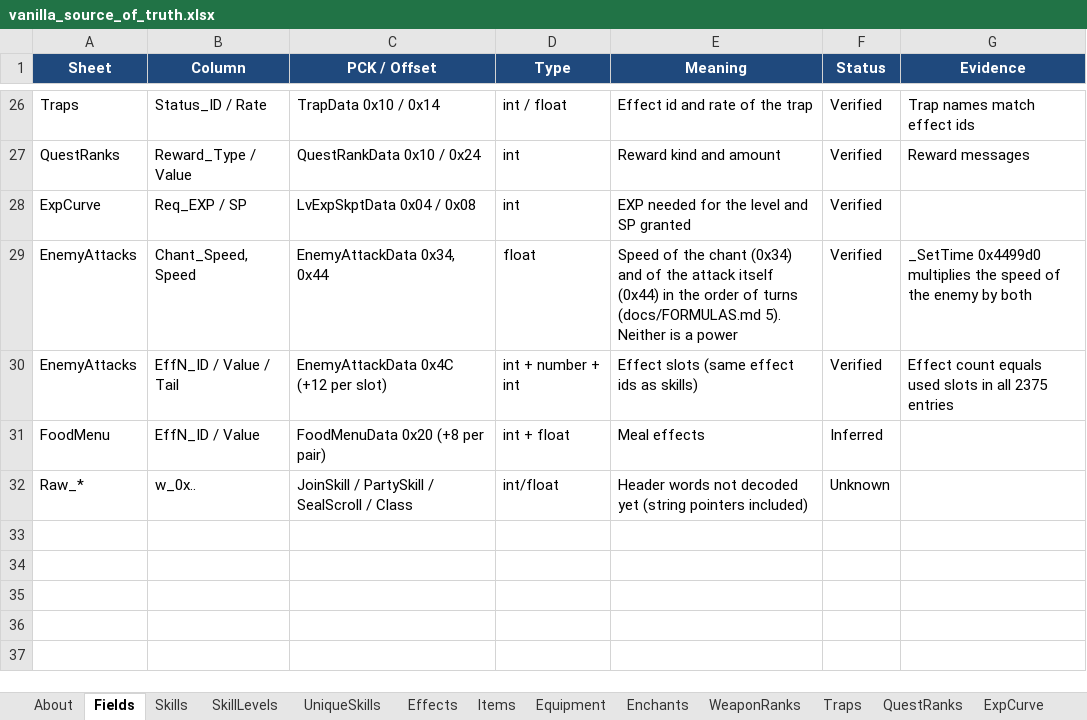
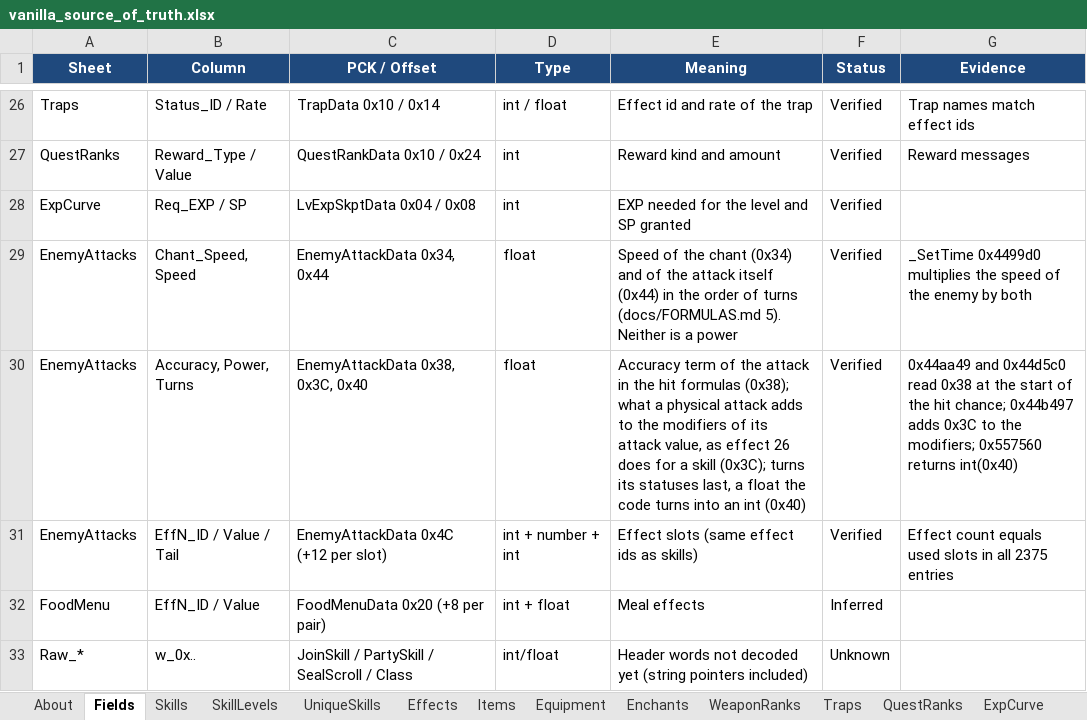
Before and after one commit to Asaad-E/DungeonTravelers_2_2_qol_balance_mod, an Excel workbook: mod_project/data_tables/vanilla_source_of_truth.xlsx, sheet Fields, drawn as a sheet; only a part is shown, gaps mark what is left out; values as stored, in another font and other column widths than the file's, no borders; the diff names each change by its address in the sheet, - before the commit and + after, or states it on an @@ line.

```diff
--- a/mod_project/data_tables/vanilla_source_of_truth.xlsx (sheet Fields)
+++ b/mod_project/data_tables/vanilla_source_of_truth.xlsx (sheet Fields)
+row 30: EnemyAttacks | Accuracy, Power, Turns | EnemyAttackData 0x38, 0x3C, 0x40 | float | Accuracy term of the attack in the hit formulas (0x38); what a physical attack adds to the modifiers of its attack value, as effect 26 does for a skill (0x3C); turns its statuses last, a float the code turns into an int (0x40) | Verified | 0x44aa49 and 0x44d5c0 read 0x38 at the start of the hit chance; 0x44b497 adds 0x3C to the modifiers; 0x557560 returns int(0x40)
```
Also changed, not shown: sheet EnemyAttacks, mod_project/data_tables/balance_criteria.xlsx, 8 other files.
